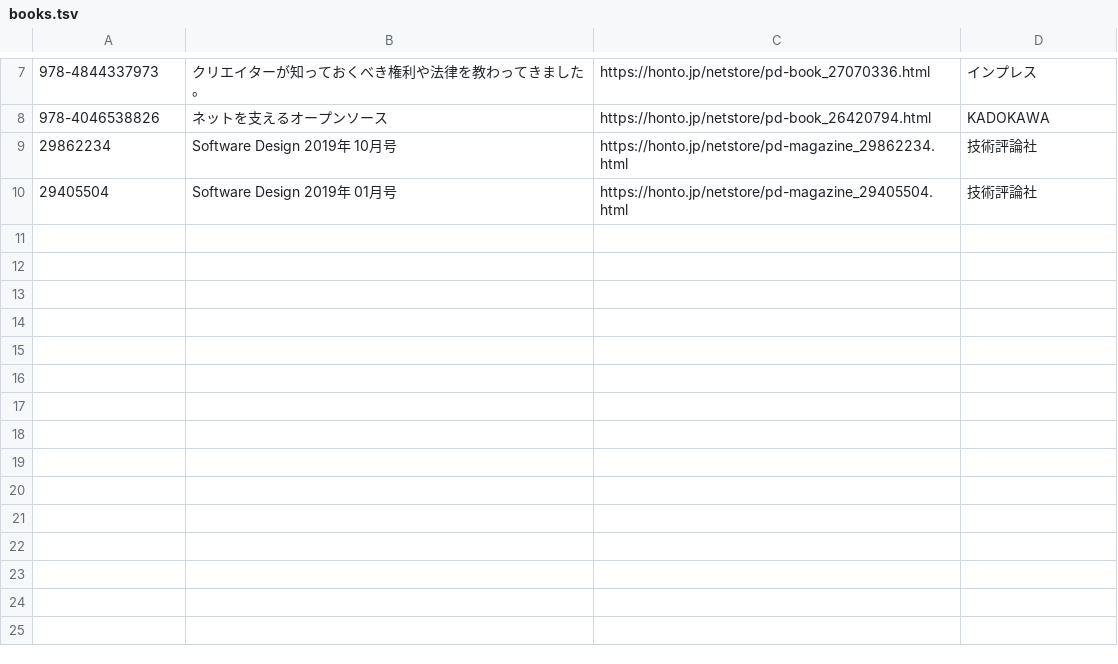
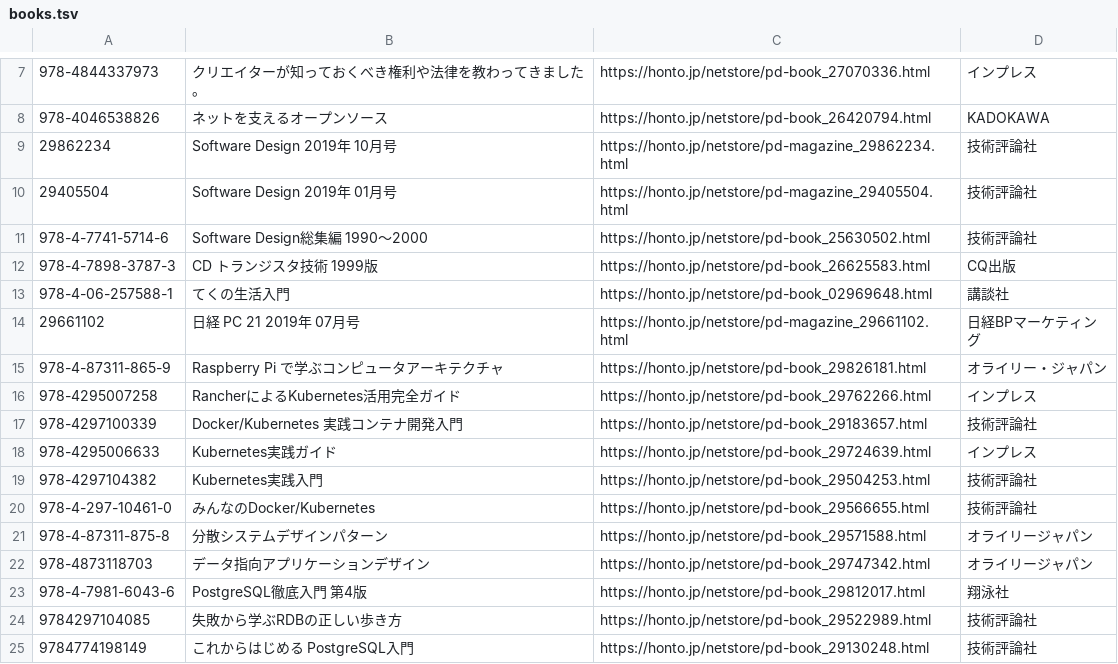
Before and after one commit to higaki/KOFxJUNKUDO, a TSV file: books.tsv, drawn as a sheet; only a part is shown, gaps mark what is left out; the diff names each change by its address in the sheet, - before the commit and + after, or states it on an @@ line.

Commit message:
Add books

```diff
--- a/books.tsv
+++ b/books.tsv
+row 11: 978-4-7741-5714-6 | Software Design総集編 1990〜2000 | https://honto.jp/netstore/pd-book_25630502.html | 技術評論社
+row 12: 978-4-7898-3787-3 | CD トランジスタ技術 1999版 | https://honto.jp/netstore/pd-book_26625583.html | CQ出版
+row 13: 978-4-06-257588-1 | てくの生活入門 | https://honto.jp/netstore/pd-book_02969648.html | 講談社
+row 14: 29661102 | 日経 PC 21 2019年 07月号 | https://honto.jp/netstore/pd-magazine_29661102.html | 日経BPマーケティング
+row 15: 978-4-87311-865-9 | Raspberry Pi で学ぶコンピュータアーキテクチャ | https://honto.jp/netstore/pd-book_29826181.html | オライリー・ジャパン
+row 16: 978-4295007258 | RancherによるKubernetes活用完全ガイド | https://honto.jp/netstore/pd-book_29762266.html | インプレス
+row 17: 978-4297100339 | Docker/Kubernetes 実践コンテナ開発入門 | https://honto.jp/netstore/pd-book_29183657.html | 技術評論社
+row 18: 978-4295006633 | Kubernetes実践ガイド | https://honto.jp/netstore/pd-book_29724639.html | インプレス
+row 19: 978-4297104382 | Kubernetes実践入門 | https://honto.jp/netstore/pd-book_29504253.html | 技術評論社
+row 20: 978-4-297-10461-0 | みんなのDocker/Kubernetes | https://honto.jp/netstore/pd-book_29566655.html | 技術評論社
+row 21: 978-4-87311-875-8 | 分散システムデザインパターン | https://honto.jp/netstore/pd-book_29571588.html | オライリージャパン
+row 22: 978-4873118703 | データ指向アプリケーションデザイン | https://honto.jp/netstore/pd-book_29747342.html | オライリージャパン
+row 23: 978-4-7981-6043-6 | PostgreSQL徹底入門 第4版 | https://honto.jp/netstore/pd-book_29812017.html | 翔泳社
+row 24: 9784297104085 | 失敗から学ぶRDBの正しい歩き方 | https://honto.jp/netstore/pd-book_29522989.html | 技術評論社
+row 25: 9784774198149 | これからはじめる PostgreSQL入門 | https://honto.jp/netstore/pd-book_29130248.html | 技術評論社
```
Also changed, not shown: 1 other file.
